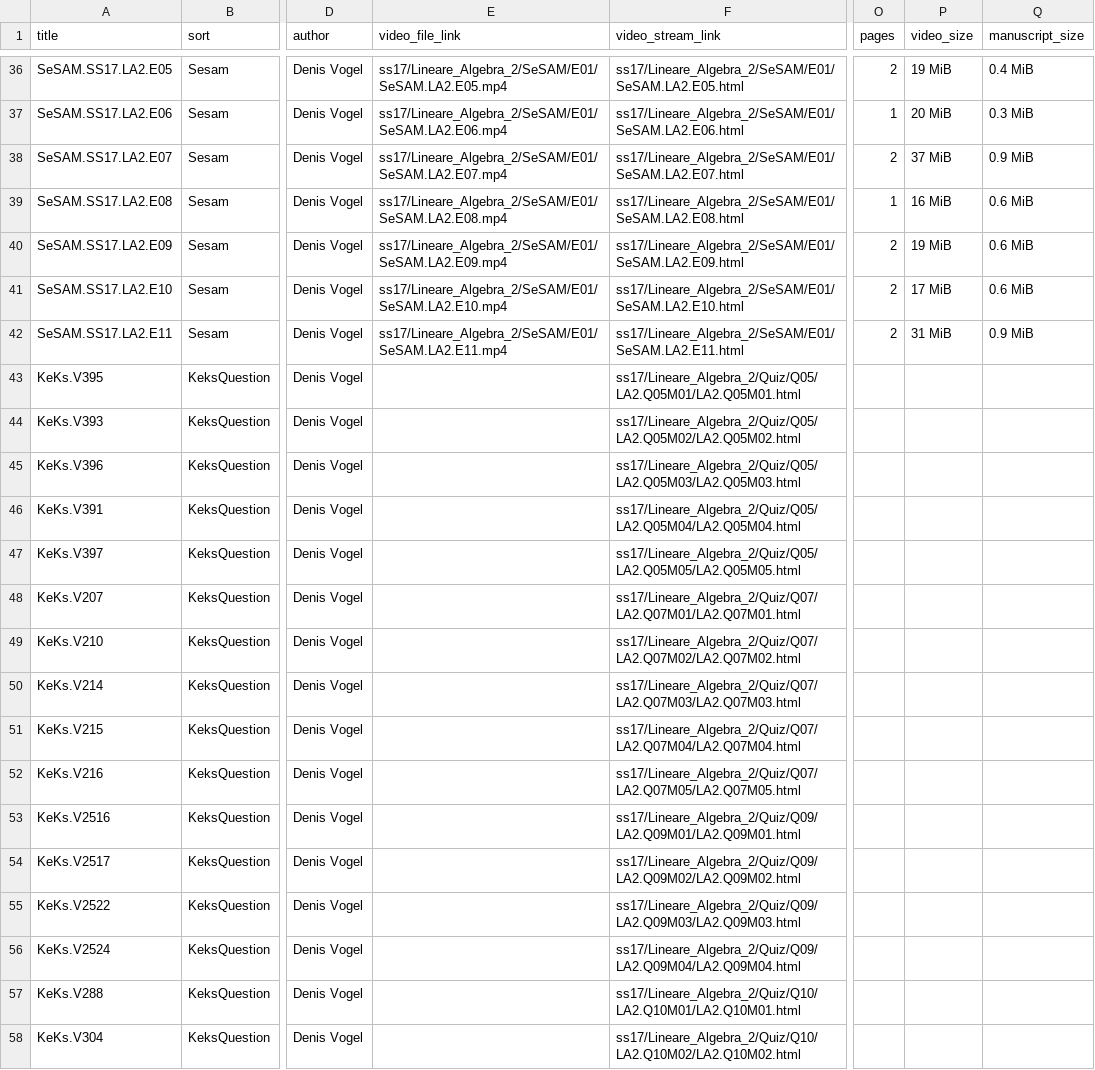
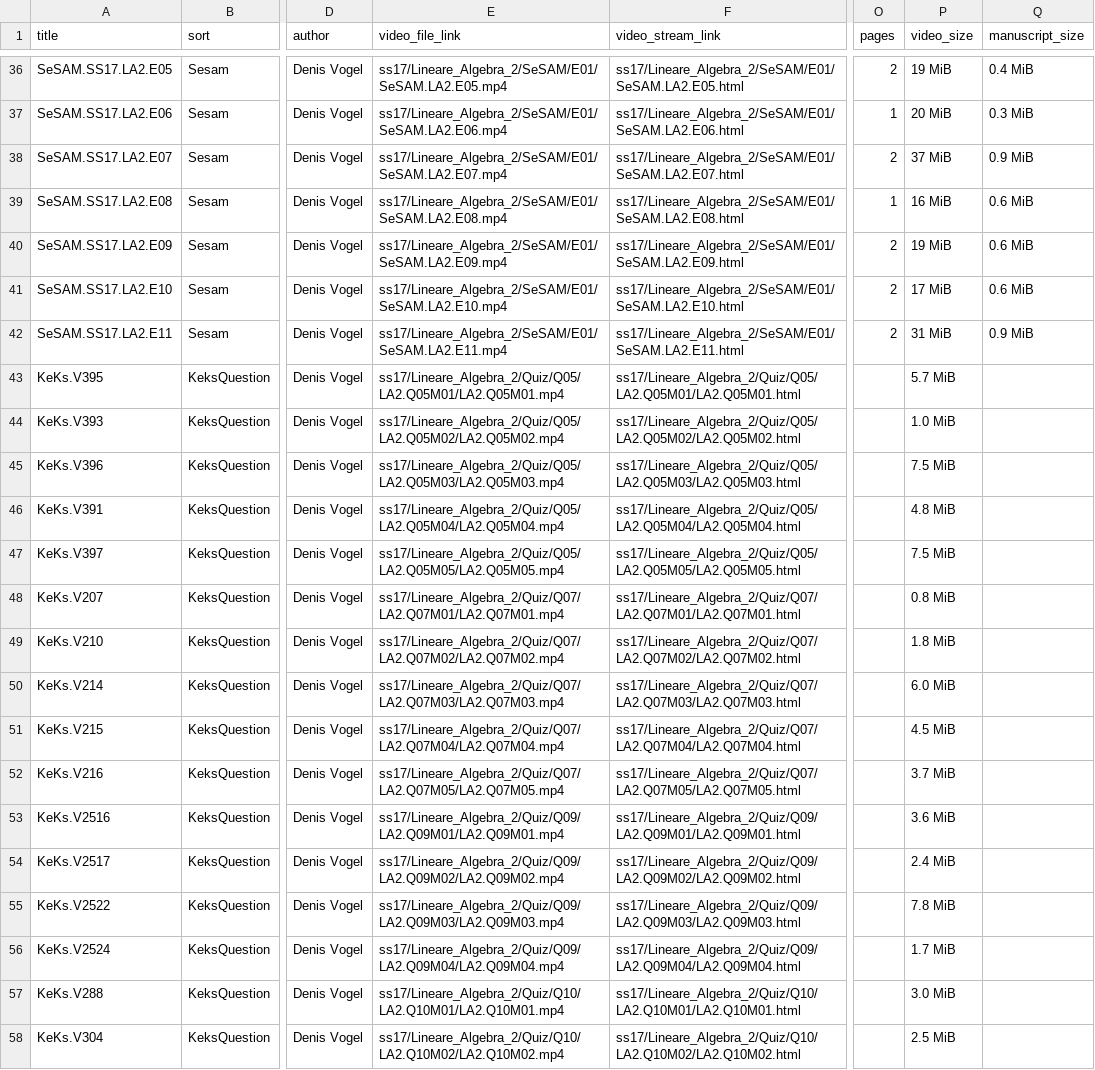
Before and after one commit to MaMpf-HD/mampf, a CSV file: db/csv/media.csv, drawn as a sheet; only a part is shown, gaps mark what is left out; the diff covers the shown part only; the diff names each change by its address in the sheet, - before the commit and + after, or states it on an @@ line.

```diff
--- a/db/csv/media.csv
+++ b/db/csv/media.csv
-E43 (video_file_link): (empty)
+E43 (video_file_link): ss17/Lineare_Algebra_2/Quiz/Q05/LA2.Q05M01/LA2.Q05M01.mp4
-P43 (video_size): (empty)
+P43 (video_size): 5.7 MiB
-E44 (video_file_link): (empty)
+E44 (video_file_link): ss17/Lineare_Algebra_2/Quiz/Q05/LA2.Q05M02/LA2.Q05M02.mp4
-P44 (video_size): (empty)
+P44 (video_size): 1.0 MiB
-E45 (video_file_link): (empty)
+E45 (video_file_link): ss17/Lineare_Algebra_2/Quiz/Q05/LA2.Q05M03/LA2.Q05M03.mp4
-P45 (video_size): (empty)
+P45 (video_size): 7.5 MiB
-E46 (video_file_link): (empty)
+E46 (video_file_link): ss17/Lineare_Algebra_2/Quiz/Q05/LA2.Q05M04/LA2.Q05M04.mp4
-P46 (video_size): (empty)
+P46 (video_size): 4.8 MiB
-E47 (video_file_link): (empty)
+E47 (video_file_link): ss17/Lineare_Algebra_2/Quiz/Q05/LA2.Q05M05/LA2.Q05M05.mp4
-P47 (video_size): (empty)
+P47 (video_size): 7.5 MiB
-E48 (video_file_link): (empty)
+E48 (video_file_link): ss17/Lineare_Algebra_2/Quiz/Q07/LA2.Q07M01/LA2.Q07M01.mp4
-P48 (video_size): (empty)
+P48 (video_size): 0.8 MiB
-E49 (video_file_link): (empty)
+E49 (video_file_link): ss17/Lineare_Algebra_2/Quiz/Q07/LA2.Q07M02/LA2.Q07M02.mp4
-P49 (video_size): (empty)
+P49 (video_size): 1.8 MiB
-E50 (video_file_link): (empty)
+E50 (video_file_link): ss17/Lineare_Algebra_2/Quiz/Q07/LA2.Q07M03/LA2.Q07M03.mp4
-P50 (video_size): (empty)
+P50 (video_size): 6.0 MiB
-E51 (video_file_link): (empty)
+E51 (video_file_link): ss17/Lineare_Algebra_2/Quiz/Q07/LA2.Q07M04/LA2.Q07M04.mp4
-P51 (video_size): (empty)
+P51 (video_size): 4.5 MiB
-E52 (video_file_link): (empty)
+E52 (video_file_link): ss17/Lineare_Algebra_2/Quiz/Q07/LA2.Q07M05/LA2.Q07M05.mp4
-P52 (video_size): (empty)
+P52 (video_size): 3.7 MiB
-E53 (video_file_link): (empty)
+E53 (video_file_link): ss17/Lineare_Algebra_2/Quiz/Q09/LA2.Q09M01/LA2.Q09M01.mp4
-P53 (video_size): (empty)
+P53 (video_size): 3.6 MiB
-E54 (video_file_link): (empty)
+E54 (video_file_link): ss17/Lineare_Algebra_2/Quiz/Q09/LA2.Q09M02/LA2.Q09M02.mp4
-P54 (video_size): (empty)
+P54 (video_size): 2.4 MiB
-E55 (video_file_link): (empty)
+E55 (video_file_link): ss17/Lineare_Algebra_2/Quiz/Q09/LA2.Q09M03/LA2.Q09M03.mp4
-P55 (video_size): (empty)
+P55 (video_size): 7.8 MiB
-E56 (video_file_link): (empty)
+E56 (video_file_link): ss17/Lineare_Algebra_2/Quiz/Q09/LA2.Q09M04/LA2.Q09M04.mp4
-P56 (video_size): (empty)
+P56 (video_size): 1.7 MiB
-E57 (video_file_link): (empty)
+E57 (video_file_link): ss17/Lineare_Algebra_2/Quiz/Q10/LA2.Q10M01/LA2.Q10M01.mp4
-P57 (video_size): (empty)
+P57 (video_size): 3.0 MiB
-E58 (video_file_link): (empty)
+E58 (video_file_link): ss17/Lineare_Algebra_2/Quiz/Q10/LA2.Q10M02/LA2.Q10M02.mp4
-P58 (video_size): (empty)
+P58 (video_size): 2.5 MiB
```
Also changed, not shown: 24 edited cells elsewhere in this file, 9 other files.
